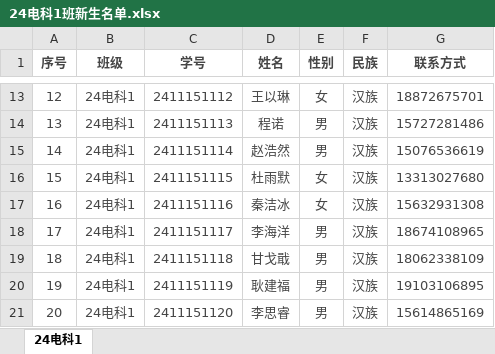
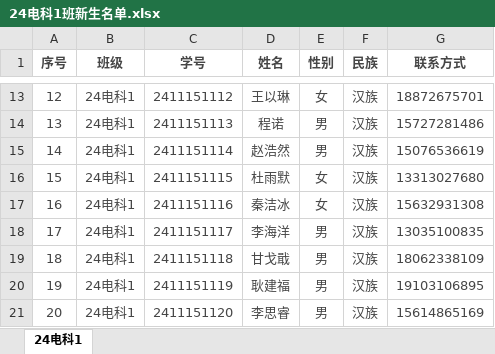
Before and after one commit to WXVaaHVvaGFuZw/24EST1, an Excel workbook: Files/24电科1班新生名单.xlsx, sheet 24电科1, drawn as a sheet; only a part is shown, gaps mark what is left out; values as stored, in another font and other column widths than the file's, no borders; the diff names each change by its address in the sheet, - before the commit and + after, or states it on an @@ line.

```diff
--- a/Files/24电科1班新生名单.xlsx (sheet 24电科1)
+++ b/Files/24电科1班新生名单.xlsx (sheet 24电科1)
-G18 (联系方式): 18674108965
+G18 (联系方式): 13035100835
```
Also changed, not shown: 1 other file.
